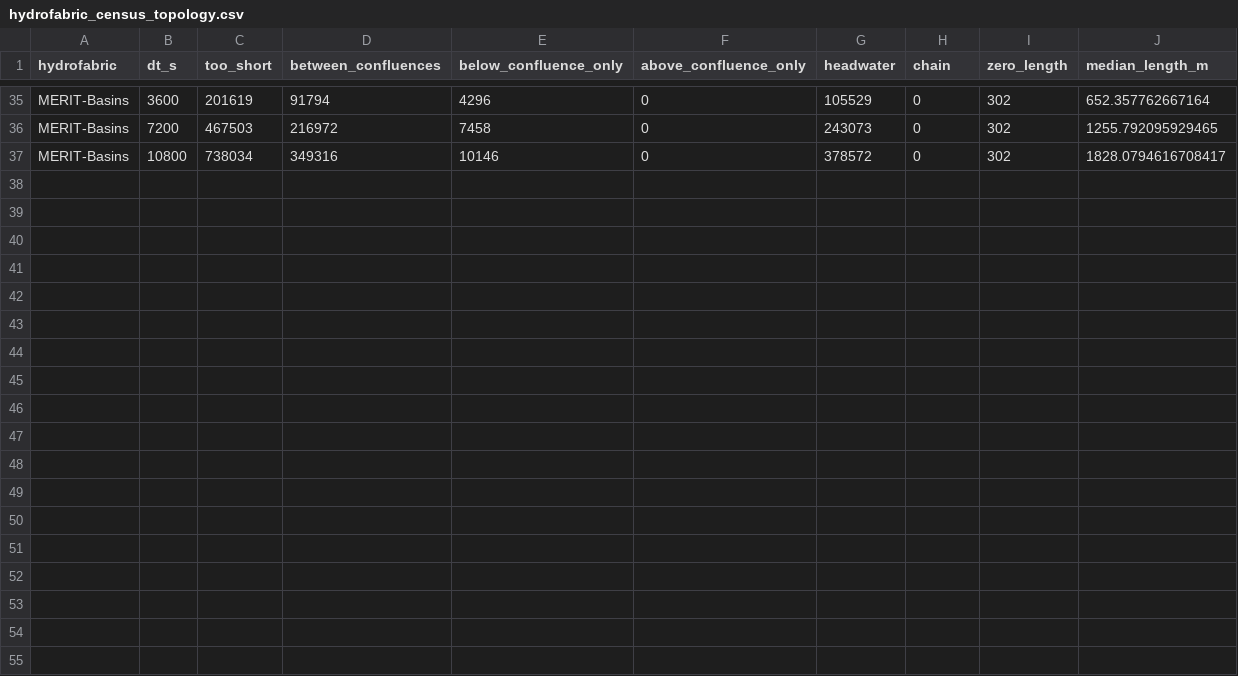
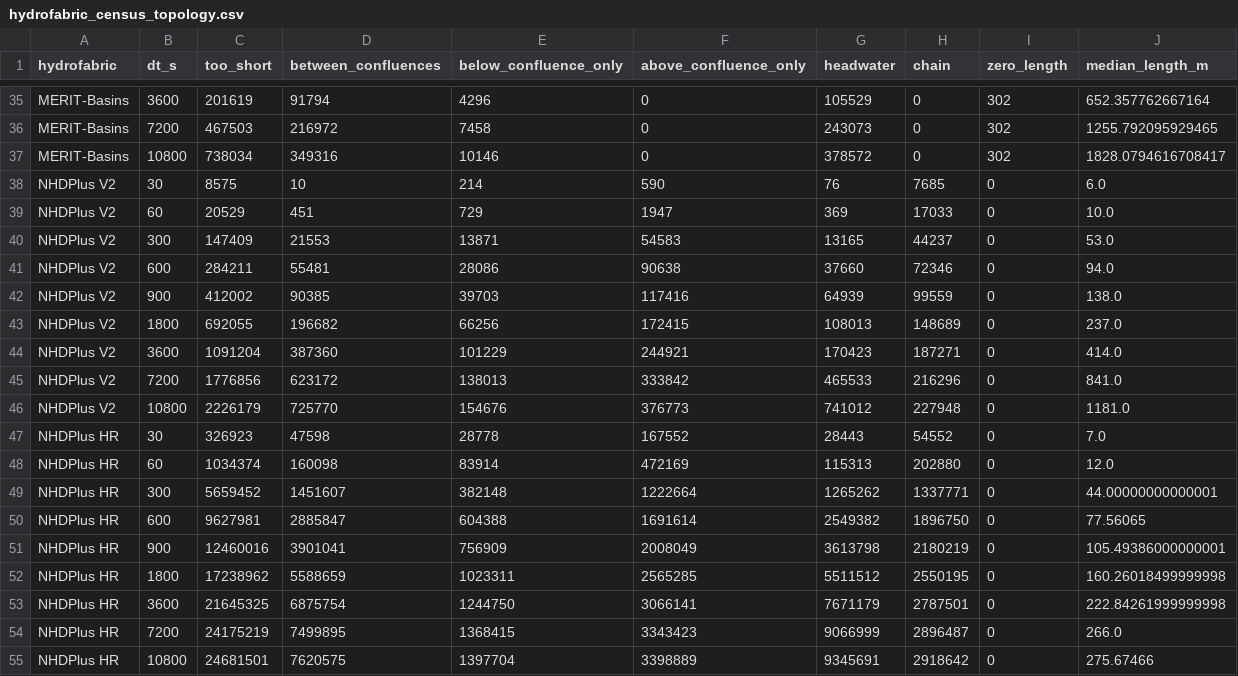
Before and after one commit to rileyhales/article-2026-muskingum-parameters, a CSV file: tables/hydrofabric_census_topology.csv, drawn as a sheet; only a part is shown, gaps mark what is left out; the diff names each change by its address in the sheet, - before the commit and + after, or states it on an @@ line.

```diff
--- a/tables/hydrofabric_census_topology.csv
+++ b/tables/hydrofabric_census_topology.csv
+row 38: NHDPlus V2 | 30 | 8575 | 10 | 214 | 590 | 76 | 7685 | 0 | 6.0
+row 39: NHDPlus V2 | 60 | 20529 | 451 | 729 | 1947 | 369 | 17033 | 0 | 10.0
+row 40: NHDPlus V2 | 300 | 147409 | 21553 | 13871 | 54583 | 13165 | 44237 | 0 | 53.0
+row 41: NHDPlus V2 | 600 | 284211 | 55481 | 28086 | 90638 | 37660 | 72346 | 0 | 94.0
+row 42: NHDPlus V2 | 900 | 412002 | 90385 | 39703 | 117416 | 64939 | 99559 | 0 | 138.0
+row 43: NHDPlus V2 | 1800 | 692055 | 196682 | 66256 | 172415 | 108013 | 148689 | 0 | 237.0
+row 44: NHDPlus V2 | 3600 | 1091204 | 387360 | 101229 | 244921 | 170423 | 187271 | 0 | 414.0
+row 45: NHDPlus V2 | 7200 | 1776856 | 623172 | 138013 | 333842 | 465533 | 216296 | 0 | 841.0
+row 46: NHDPlus V2 | 10800 | 2226179 | 725770 | 154676 | 376773 | 741012 | 227948 | 0 | 1181.0
+row 47: NHDPlus HR | 30 | 326923 | 47598 | 28778 | 167552 | 28443 | 54552 | 0 | 7.0
+row 48: NHDPlus HR | 60 | 1034374 | 160098 | 83914 | 472169 | 115313 | 202880 | 0 | 12.0
+row 49: NHDPlus HR | 300 | 5659452 | 1451607 | 382148 | 1222664 | 1265262 | 1337771 | 0 | 44.00000000000001
+row 50: NHDPlus HR | 600 | 9627981 | 2885847 | 604388 | 1691614 | 2549382 | 1896750 | 0 | 77.56065
+row 51: NHDPlus HR | 900 | 12460016 | 3901041 | 756909 | 2008049 | 3613798 | 2180219 | 0 | 105.49386000000001
+row 52: NHDPlus HR | 1800 | 17238962 | 5588659 | 1023311 | 2565285 | 5511512 | 2550195 | 0 | 160.26018499999998
+row 53: NHDPlus HR | 3600 | 21645325 | 6875754 | 1244750 | 3066141 | 7671179 | 2787501 | 0 | 222.84261999999998
+row 54: NHDPlus HR | 7200 | 24175219 | 7499895 | 1368415 | 3343423 | 9066999 | 2896487 | 0 | 266.0
+row 55: NHDPlus HR | 10800 | 24681501 | 7620575 | 1397704 | 3398889 | 9345691 | 2918642 | 0 | 275.67466
```
Also changed, not shown: tables/hydrofabric_census_lengths.csv, tables/hydrofabric_census_orders.csv, 19 other files.
